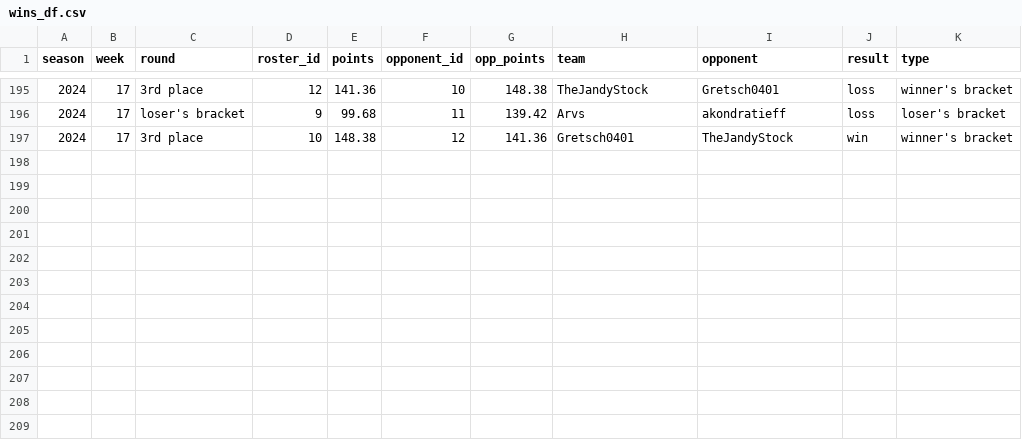
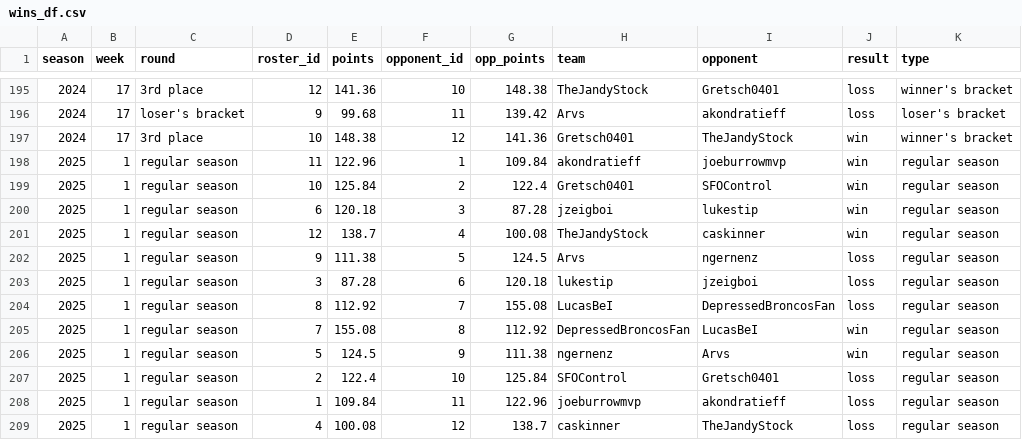
Before and after one commit to CalebSkinner1/FantasyDynasty, a CSV file: Shiny/Saved Files/wins_df.csv, drawn as a sheet; only a part is shown, gaps mark what is left out; the diff names each change by its address in the sheet, - before the commit and + after, or states it on an @@ line.

```diff
--- a/Shiny/Saved Files/wins_df.csv
+++ b/Shiny/Saved Files/wins_df.csv
+row 198: 2025 | 1 | regular season | 11 | 122.96 | 1 | 109.84 | akondratieff | joeburrowmvp | win | regular season
+row 199: 2025 | 1 | regular season | 10 | 125.84 | 2 | 122.4 | Gretsch0401 | SFOControl | win | regular season
+row 200: 2025 | 1 | regular season | 6 | 120.18 | 3 | 87.28 | jzeigboi | lukestip | win | regular season
+row 201: 2025 | 1 | regular season | 12 | 138.7 | 4 | 100.08 | TheJandyStock | caskinner | win | regular season
+row 202: 2025 | 1 | regular season | 9 | 111.38 | 5 | 124.5 | Arvs | ngernenz | loss | regular season
+row 203: 2025 | 1 | regular season | 3 | 87.28 | 6 | 120.18 | lukestip | jzeigboi | loss | regular season
+row 204: 2025 | 1 | regular season | 8 | 112.92 | 7 | 155.08 | LucasBeI | DepressedBroncosFan | loss | regular season
+row 205: 2025 | 1 | regular season | 7 | 155.08 | 8 | 112.92 | DepressedBroncosFan | LucasBeI | win | regular season
+row 206: 2025 | 1 | regular season | 5 | 124.5 | 9 | 111.38 | ngernenz | Arvs | win | regular season
+row 207: 2025 | 1 | regular season | 2 | 122.4 | 10 | 125.84 | SFOControl | Gretsch0401 | loss | regular season
+row 208: 2025 | 1 | regular season | 1 | 109.84 | 11 | 122.96 | joeburrowmvp | akondratieff | loss | regular season
+row 209: 2025 | 1 | regular season | 4 | 100.08 | 12 | 138.7 | caskinner | TheJandyStock | loss | regular season
```
Also changed, not shown: Shiny/Saved Files/acquisitions.csv, Shiny/Saved Files/player_total_value.csv, 24 other files.
